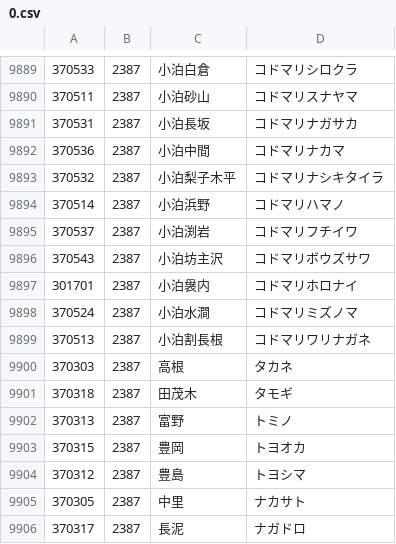
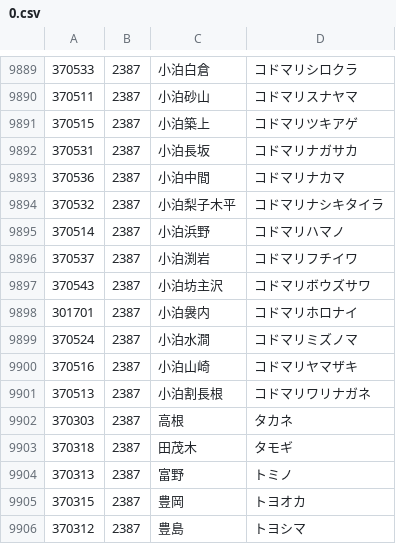
Before and after one commit to code4fukui/PostalCode, a CSV file: data/0.csv, drawn as a sheet; only a part is shown, gaps mark what is left out; the shorter side is filled out with more unchanged rows; the diff names each change by its address in the sheet, - before the commit and + after, or states it on an @@ line.

Commit message:
update data

```diff
--- a/data/0.csv
+++ b/data/0.csv
+row 9891: 370515 | 2387 | 小泊築上 | コドマリツキアゲ
+row 9900: 370516 | 2387 | 小泊山崎 | コドマリヤマザキ
```
